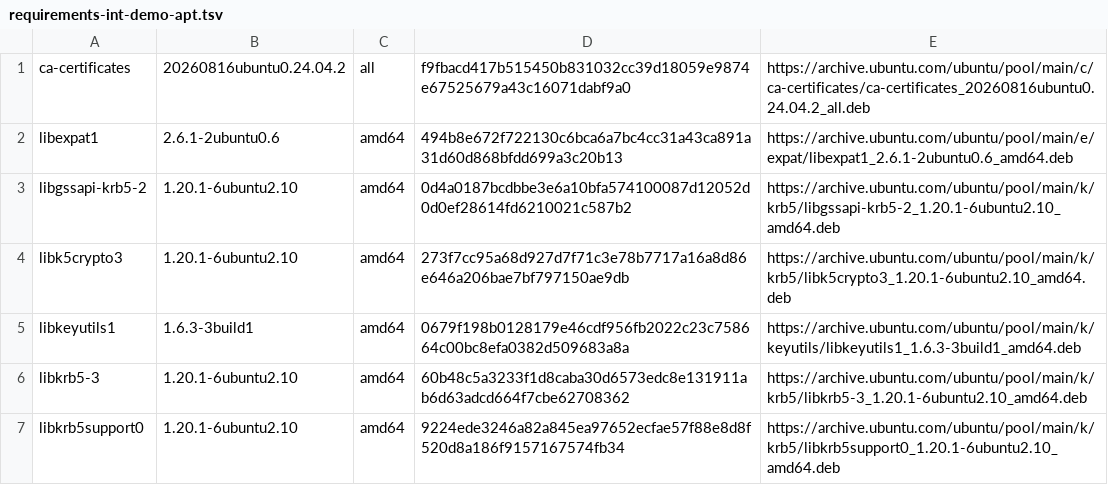
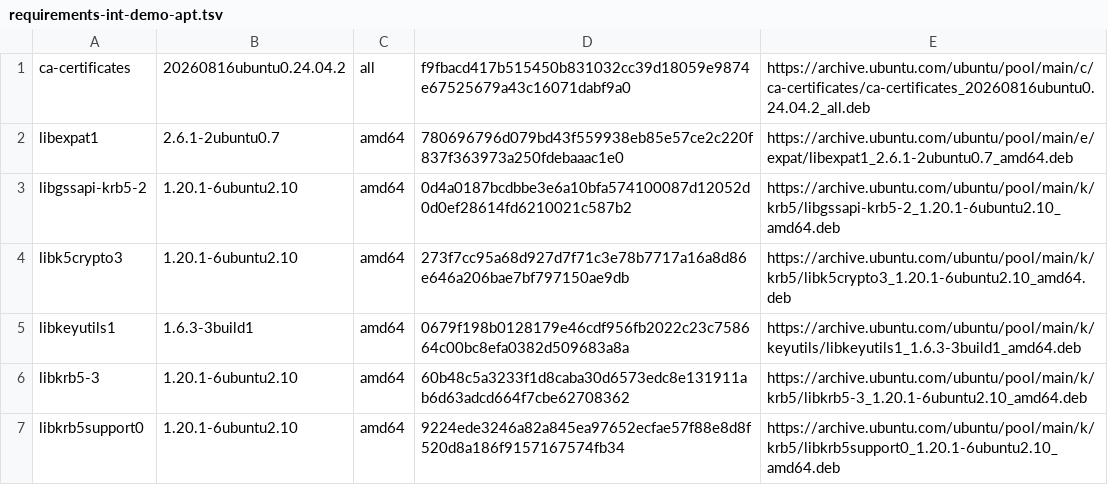
Before and after one commit to AldemaroCruz/ClipForge, a TSV file: requirements-int-demo-apt.tsv, drawn as a sheet; only a part is shown.

Commit message:
Advance the retired Noble libexpat1 package pin

```diff
--- a/requirements-int-demo-apt.tsv
+++ b/requirements-int-demo-apt.tsv
@@ -1,3 +1,3 @@
 ca-certificates	20260816ubuntu0.24.04.2	all	f9fbacd417b515450b831032cc39d18059e9874e67525679a43c16071dabf9a0	https://archive.ubuntu.com/ubuntu/pool/main/c/ca-certificates/ca-certificates_20260816ubuntu0.24.04.2_all.deb
-libexpat1	2.6.1-2ubuntu0.6	amd64	494b8e672f722130c6bca6a7bc4cc31a43ca891a31d60d868bfdd699a3c20b13	https://archive.ubuntu.com/ubuntu/pool/main/e/expat/libexpat1_2.6.1-2ubuntu0.6_amd64.deb
+libexpat1	2.6.1-2ubuntu0.7	amd64	780696796d079bd43f559938eb85e57ce2c220f837f363973a250fdebaaac1e0	https://archive.ubuntu.com/ubuntu/pool/main/e/expat/libexpat1_2.6.1-2ubuntu0.7_amd64.deb
 libgssapi-krb5-2	1.20.1-6ubuntu2.10	amd64	0d4a0187bcdbbe3e6a10bfa574100087d12052d0d0ef28614fd6210021c587b2	https://archive.ubuntu.com/ubuntu/pool/main/k/krb5/libgssapi-krb5-2_1.20.1-6ubuntu2.10_amd64.deb
```
Also changed, not shown: 1 other file.
